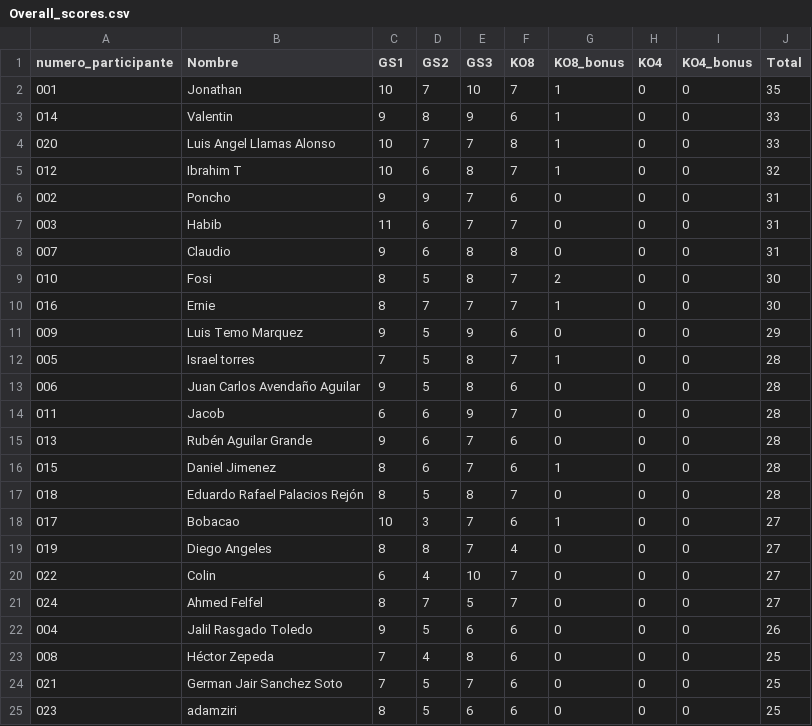
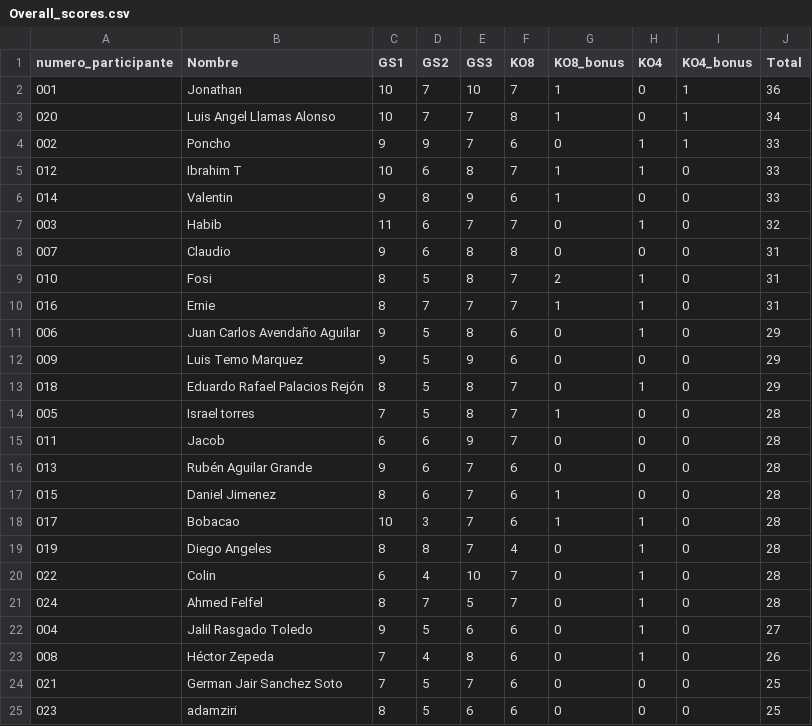
Before and after one commit to alffajardo/Qatar2022, a CSV file: Overall_scores.csv, drawn as a sheet.

```diff
--- a/Overall_scores.csv
+++ b/Overall_scores.csv
@@ -1,14 +1,15 @@
 numero_participante,Nombre,GS1,GS2,GS3,KO8,KO8_bonus,KO4,KO4_bonus,Total
-001,Jonathan,10,7,10,7,1,0,0,35
+001,Jonathan,10,7,10,7,1,0,1,36
+020,Luis Angel Llamas Alonso,10,7,7,8,1,0,1,34
+002,Poncho,9,9,7,6,0,1,1,33
+012,Ibrahim T,10,6,8,7,1,1,0,33
 014,Valentin,9,8,9,6,1,0,0,33
-020,Luis Angel Llamas Alonso,10,7,7,8,1,0,0,33
-012,Ibrahim T,10,6,8,7,1,0,0,32
-002,Poncho,9,9,7,6,0,0,0,31
-003,Habib,11,6,7,7,0,0,0,31
+003,Habib,11,6,7,7,0,1,0,32
 007,Claudio,9,6,8,8,0,0,0,31
-010,Fosi,8,5,8,7,2,0,0,30
-016,Ernie,8,7,7,7,1,0,0,30
+010,Fosi,8,5,8,7,2,1,0,31
+016,Ernie,8,7,7,7,1,1,0,31
+006,Juan Carlos Avendaño Aguilar,9,5,8,6,0,1,0,29
 009,Luis Temo Marquez,9,5,9,6,0,0,0,29
+018,Eduardo Rafael Palacios Rejón,8,5,8,7,0,1,0,29
 005,Israel torres,7,5,8,7,1,0,0,28
-006,Juan Carlos Avendaño Aguilar,9,5,8,6,0,0,0,28
 011,Jacob,6,6,9,7,0,0,0,28
@@ -16,9 +17,8 @@ numero_participante,Nombre,GS1,GS2,GS3,KO8,KO8_bonus,KO4,KO4_bonus,Total
 015,Daniel Jimenez,8,6,7,6,1,0,0,28
-018,Eduardo Rafael Palacios Rejón,8,5,8,7,0,0,0,28
-017,Bobacao,10,3,7,6,1,0,0,27
-019,Diego Angeles,8,8,7,4,0,0,0,27
-022,Colin,6,4,10,7,0,0,0,27
-024,Ahmed Felfel,8,7,5,7,0,0,0,27
-004,Jalil Rasgado Toledo,9,5,6,6,0,0,0,26
-008,Héctor Zepeda,7,4,8,6,0,0,0,25
+017,Bobacao,10,3,7,6,1,1,0,28
+019,Diego Angeles,8,8,7,4,0,1,0,28
+022,Colin,6,4,10,7,0,1,0,28
+024,Ahmed Felfel,8,7,5,7,0,1,0,28
+004,Jalil Rasgado Toledo,9,5,6,6,0,1,0,27
+008,Héctor Zepeda,7,4,8,6,0,1,0,26
 021,German Jair Sanchez Soto,7,5,7,6,0,0,0,25
```
Also changed, not shown: KO4_complete_bonus.csv, KO4_complete_scores.csv, 2 other files.
